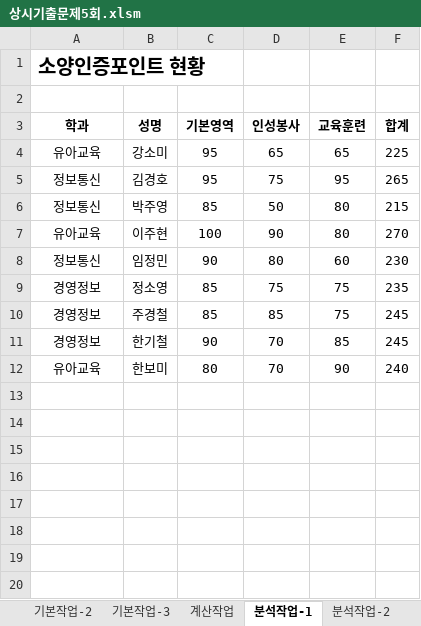
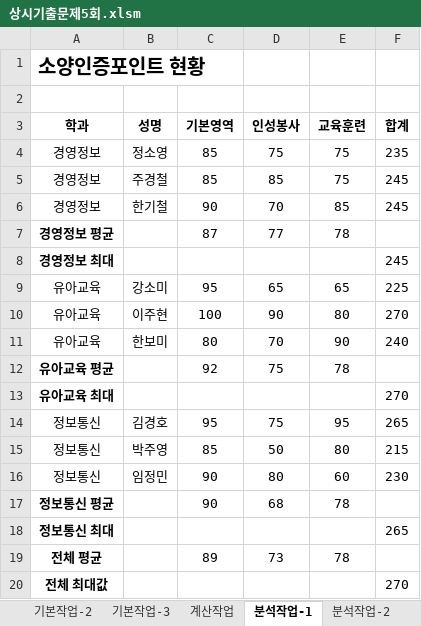
Before and after one commit to jx007s/AGI_EXCEL_2026_09, an Excel workbook: 기본서/26컴활2급/상시기출문제/상시기출문제5회.xlsm, sheet 분석작업-1, drawn as a sheet; values as stored, in another font and other column widths than the file's, no borders; the diff names each change by its address in the sheet, - before the commit and + after, or states it on an @@ line.

```diff
--- a/기본서/26컴활2급/상시기출문제/상시기출문제5회.xlsm (sheet 분석작업-1)
+++ b/기본서/26컴활2급/상시기출문제/상시기출문제5회.xlsm (sheet 분석작업-1)
+row 7: 경영정보 평균 |  | 87 | 77 | 78
+row 8: 경영정보 최대 |  |  |  |  | 245
@@ row 4 moved to row 9: 유아교육 @@
@@ row 7 moved to row 10: 유아교육 @@
+row 12: 유아교육 평균 |  | 92 | 75 | 78
+row 13: 유아교육 최대 |  |  |  |  | 270
@@ row 5 moved to row 14: 정보통신 @@
@@ row 6 moved to row 15: 정보통신 @@
@@ row 8 moved to row 16: 정보통신 @@
+row 17: 정보통신 평균 |  | 90 | 68 | 78
+row 18: 정보통신 최대 |  |  |  |  | 265
+row 19: 전체 평균 |  | 89 | 73 | 78
+row 20: 전체 최대값 |  |  |  |  | 270
```
Also changed, not shown: sheet 계산작업, sheet 기본작업-2, sheet 분석작업-2, sheet 매크로작업, formulas that keep their value, charts or pictures, 기본서/26컴활2급/상시기출문제/상시기출문제6회.xlsm.
